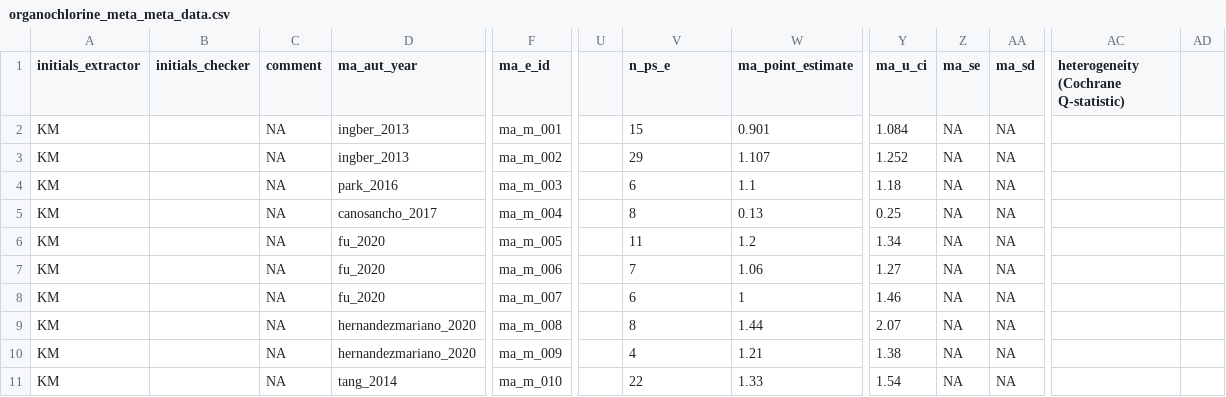
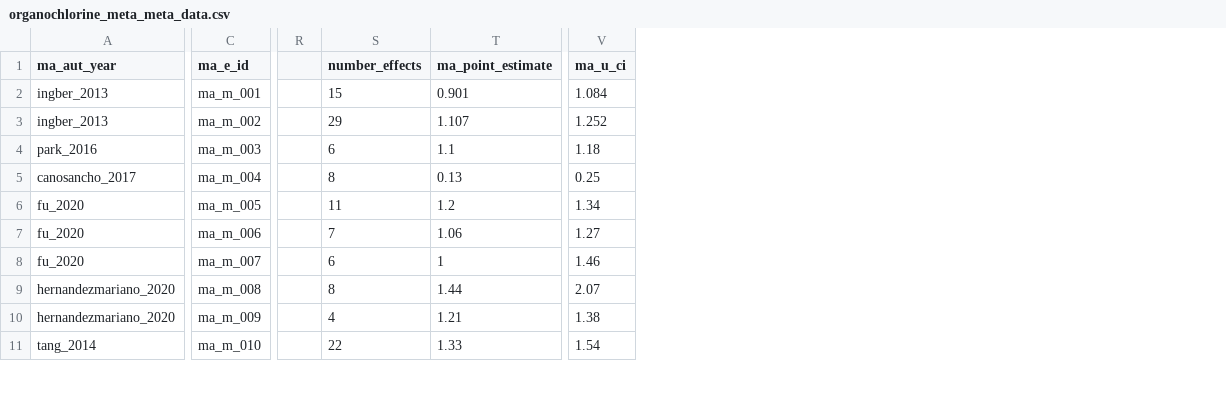
Before and after one commit to KyleMorrison99/organochlorine_metameta, a CSV file: data/organochlorine_meta_meta_data.csv, drawn as a sheet; only a part is shown, gaps mark what is left out; removed rows and columns are numbered as before the commit, all else as after; the diff names each change by its address in the sheet, - before the commit and + after, or states it on an @@ line.

```diff
--- a/data/organochlorine_meta_meta_data.csv
+++ b/data/organochlorine_meta_meta_data.csv
-column A (initials_extractor), rows 2-11: all KM
-column B (initials_checker), empty
-column C (comment), rows 2-11: all NA
-column Z (ma_se), rows 2-11: all NA
-column AA (ma_sd), rows 2-11: all NA
-column AC, row 1: heterogeneity (Cochrane Q-statistic)
-column AD, empty
-S1: n_ps_e
+S1: number_effects
```
Also changed, not shown: data/organochlorine_meta_meta_studies.csv, 2 other files.
